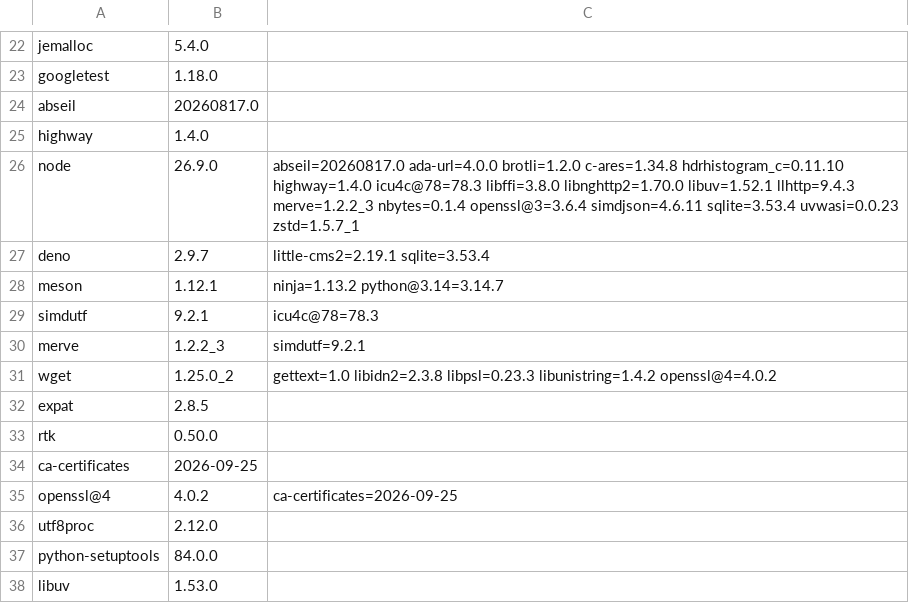
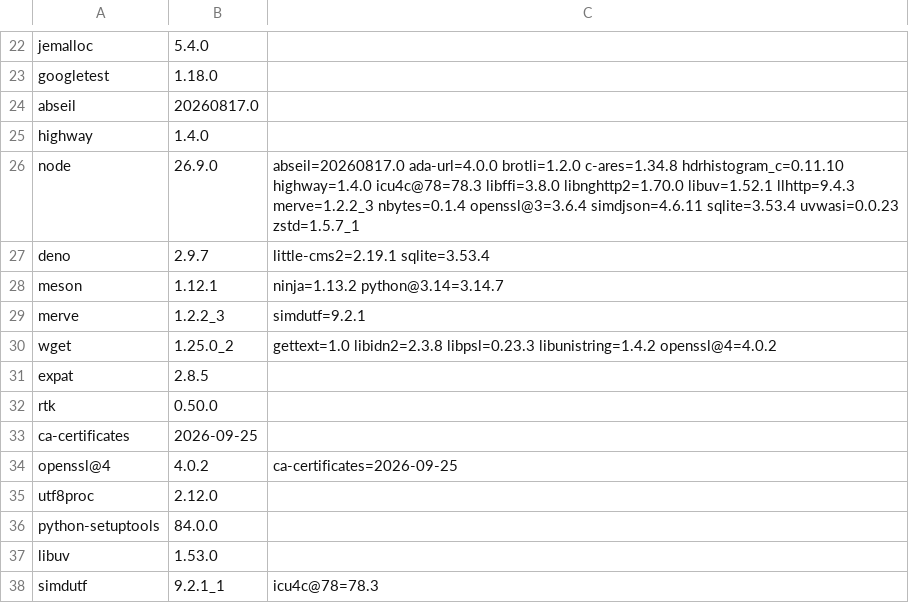
Before and after one commit to quyleanh/homebrew-tap, a TSV file: .github/bottle-deps.tsv, drawn as a sheet; only a part is shown, gaps mark what is left out.

```diff
--- a/.github/bottle-deps.tsv
+++ b/.github/bottle-deps.tsv
@@ -28,3 +28,2 @@ deno	2.9.7	little-cms2=2.19.1 sqlite=3.53.4
 meson	1.12.1	ninja=1.13.2 python@3.14=3.14.7
-simdutf	9.2.1	icu4c@78=78.3
 merve	1.2.2_3	simdutf=9.2.1
@@ -38 +37,2 @@ python-setuptools	84.0.0
 libuv	1.53.0	
+simdutf	9.2.1_1	icu4c@78=78.3
```
Also changed, not shown: 1 other file.
